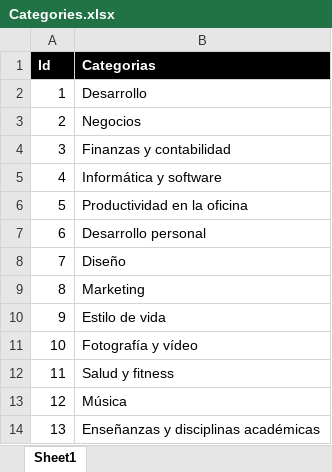
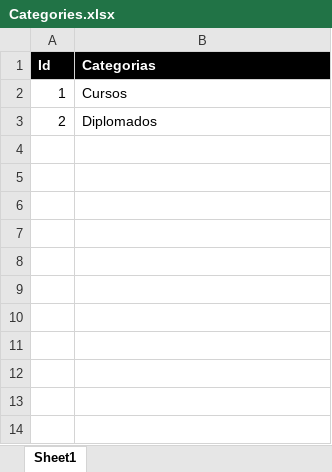
Before and after one commit to Mundo-Web/sanfernando, an Excel workbook: storage/app/utils/Categories.xlsx, sheet Sheet1, drawn as a sheet; values as stored, in another font and other column widths than the file's, no borders; the diff names each change by its address in the sheet, - before the commit and + after, or states it on an @@ line.

Commit message:
act ewxccel

```diff
--- a/storage/app/utils/Categories.xlsx (sheet Sheet1)
+++ b/storage/app/utils/Categories.xlsx (sheet Sheet1)
-B2 (Categorias): Desarrollo
+B2 (Categorias): Cursos
-B3 (Categorias): Negocios
+B3 (Categorias): Diplomados
-row 4: 3 | Finanzas y contabilidad
-row 5: 4 | Informática y software
-row 6: 5 | Productividad en la oficina
-row 7: 6 | Desarrollo personal
-row 8: 7 | Diseño
-row 9: 8 | Marketing
-row 10: 9 | Estilo de vida
-row 11: 10 | Fotografía y vídeo
-row 12: 11 | Salud y fitness
-row 13: 12 | Música
-row 14: 13 | Enseñanzas y disciplinas académicas
```
